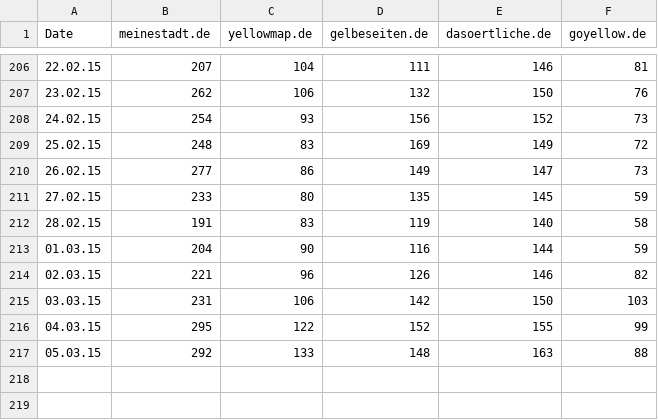
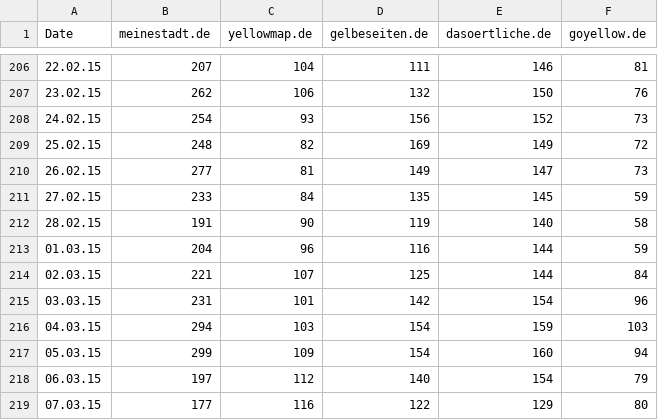
Before and after one commit to FinScience/shiny-apps, a CSV file: meinestadt/data/tos.csv, drawn as a sheet; only a part is shown, gaps mark what is left out.

```diff
--- a/meinestadt/data/tos.csv
+++ b/meinestadt/data/tos.csv
@@ -208,10 +208,12 @@ Date;meinestadt.de;yellowmap.de;gelbeseiten.de;dasoertliche.de;goyellow.de
 24.02.15;254;93;156;152;73
-25.02.15;248;83;169;149;72
-26.02.15;277;86;149;147;73
-27.02.15;233;80;135;145;59
-28.02.15;191;83;119;140;58
-01.03.15;204;90;116;144;59
-02.03.15;221;96;126;146;82
-03.03.15;231;106;142;150;103
-04.03.15;295;122;152;155;99
-05.03.15;292;133;148;163;88
+25.02.15;248;82;169;149;72
+26.02.15;277;81;149;147;73
+27.02.15;233;84;135;145;59
+28.02.15;191;90;119;140;58
+01.03.15;204;96;116;144;59
+02.03.15;221;107;125;144;84
+03.03.15;231;101;142;154;96
+04.03.15;294;103;154;159;103
+05.03.15;299;109;154;160;94
+06.03.15;197;112;140;154;79
+07.03.15;177;116;122;129;80
```
Also changed, not shown: meinestadt/data/data.csv, 4 other files.
